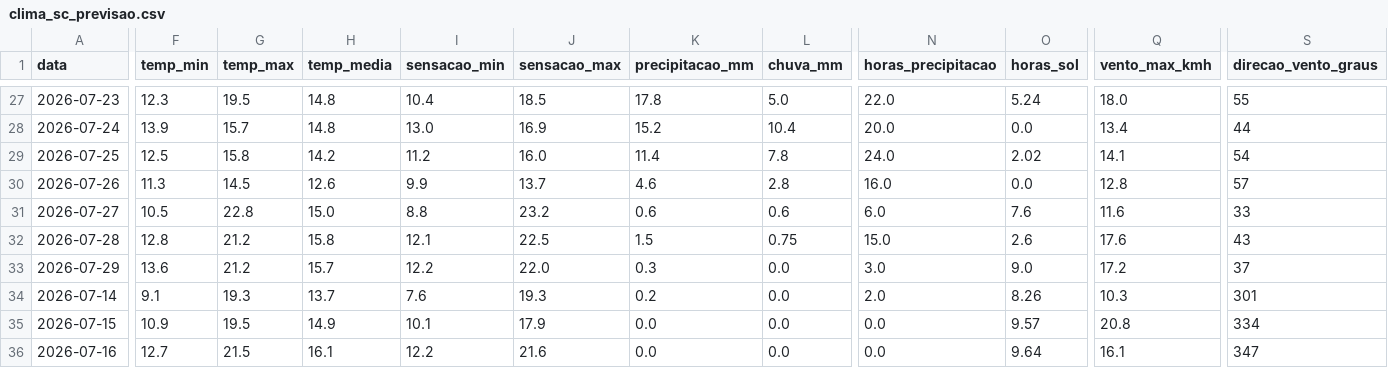
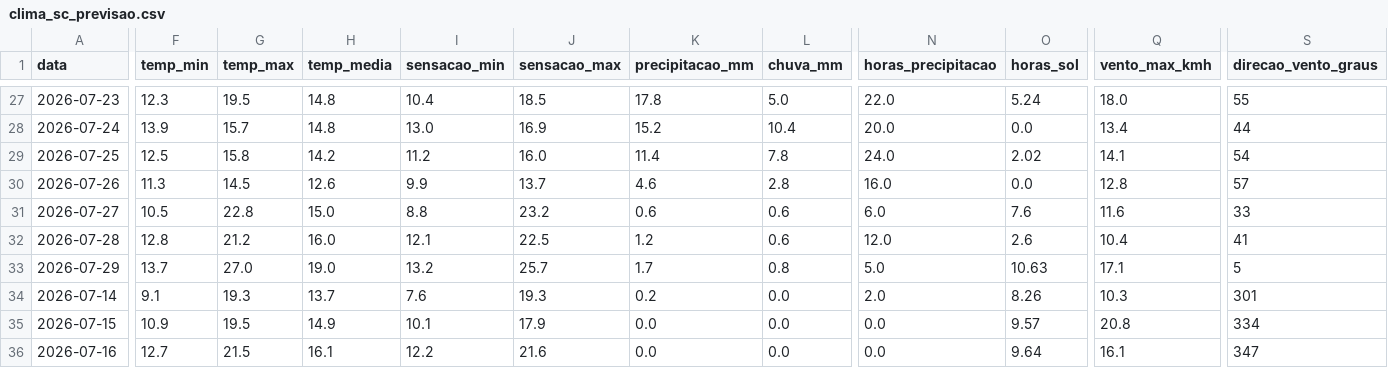
Before and after one commit to augluiz/vcz-site, a CSV file: ceasa_dashboard/dados/clima_sc_previsao.csv, drawn as a sheet; only a part is shown, gaps mark what is left out; the diff covers the shown part only; the diff names each change by its address in the sheet, - before the commit and + after, or states it on an @@ line.

```diff
--- a/ceasa_dashboard/dados/clima_sc_previsao.csv
+++ b/ceasa_dashboard/dados/clima_sc_previsao.csv
-H32 (temp_media): 15.8
+H32 (temp_media): 16.0
-K32 (precipitacao_mm): 1.5
+K32 (precipitacao_mm): 1.2
-L32 (chuva_mm): 0.75
+L32 (chuva_mm): 0.6
-N32 (horas_precipitacao): 15.0
+N32 (horas_precipitacao): 12.0
-Q32 (vento_max_kmh): 17.6
+Q32 (vento_max_kmh): 10.4
-S32 (direcao_vento_graus): 43
+S32 (direcao_vento_graus): 41
-F33 (temp_min): 13.6
+F33 (temp_min): 13.7
-G33 (temp_max): 21.2
+G33 (temp_max): 27.0
-H33 (temp_media): 15.7
+H33 (temp_media): 19.0
-I33 (sensacao_min): 12.2
+I33 (sensacao_min): 13.2
-J33 (sensacao_max): 22.0
+J33 (sensacao_max): 25.7
-K33 (precipitacao_mm): 0.3
+K33 (precipitacao_mm): 1.7
-L33 (chuva_mm): 0.0
+L33 (chuva_mm): 0.8
-N33 (horas_precipitacao): 3.0
+N33 (horas_precipitacao): 5.0
-O33 (horas_sol): 9.0
+O33 (horas_sol): 10.63
-Q33 (vento_max_kmh): 17.2
+Q33 (vento_max_kmh): 17.1
-S33 (direcao_vento_graus): 37
+S33 (direcao_vento_graus): 5
```
Also changed, not shown: 36 edited cells elsewhere in this file.
